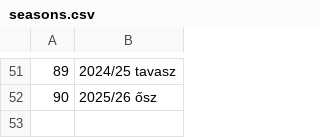
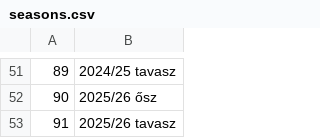
Before and after one commit to asalamon74/melda-info, a CSV file: mezszam/seasons.csv, drawn as a sheet; only a part is shown, gaps mark what is left out.

```diff
--- a/mezszam/seasons.csv
+++ b/mezszam/seasons.csv
@@ -52 +52,2 @@
 90, 2025/26 ősz
+91, 2025/26 tavasz
```
Also changed, not shown: mezszam/players.csv, mezszam/shirts.csv.
